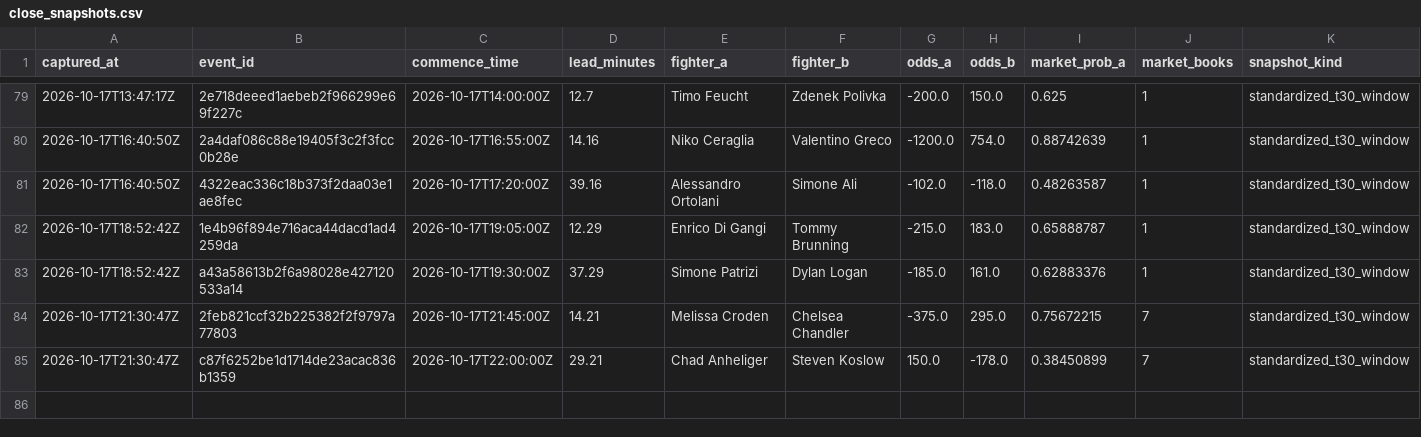
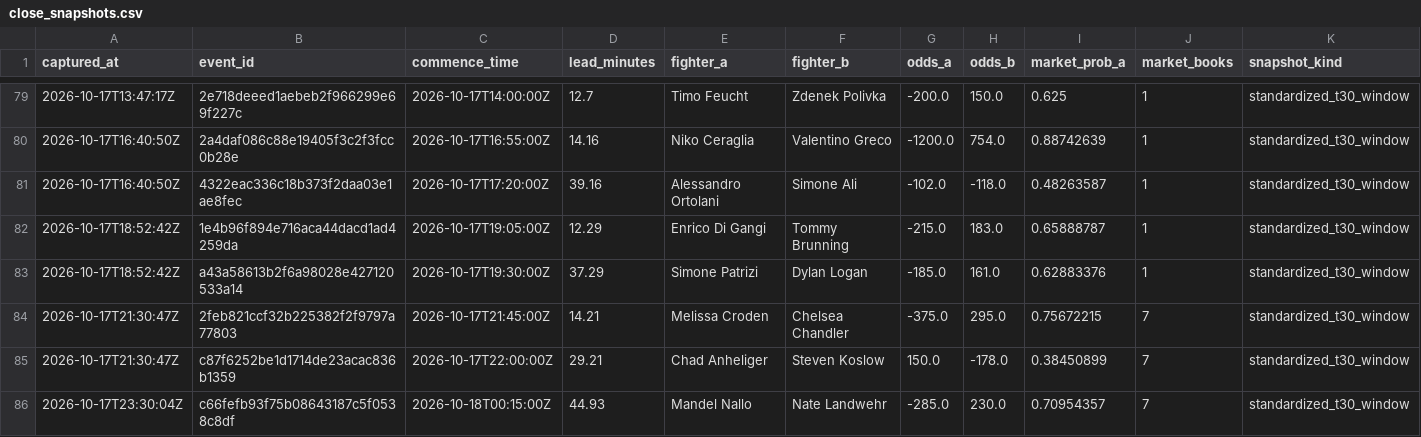
Before and after one commit to joshuakingsland/claude-fights, a CSV file: close_snapshots.csv, drawn as a sheet; only a part is shown, gaps mark what is left out; rows hold the shown columns only; the diff names each change by its address in the sheet, - before the commit and + after, or states it on an @@ line.

```diff
--- a/close_snapshots.csv
+++ b/close_snapshots.csv
+row 86: 2026-10-17T23:30:04Z | c66fefb93f75b08643187c5f0538c8df | 2026-10-18T00:15:00Z | 44.93 | Mandel Nallo | Nate Landwehr | -285.0 | 230.0 | 0.70954357 | 7 | standardized_t30_window
```
